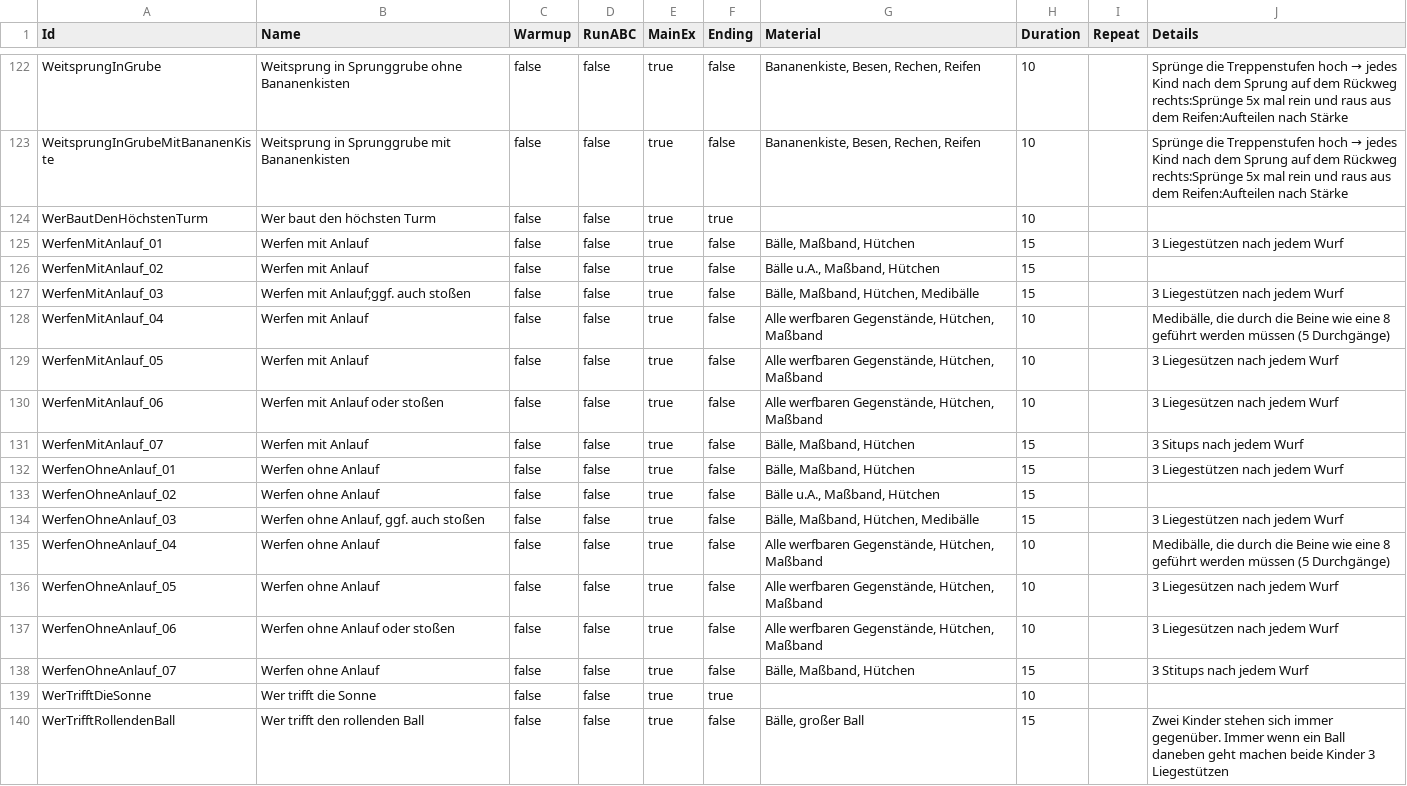
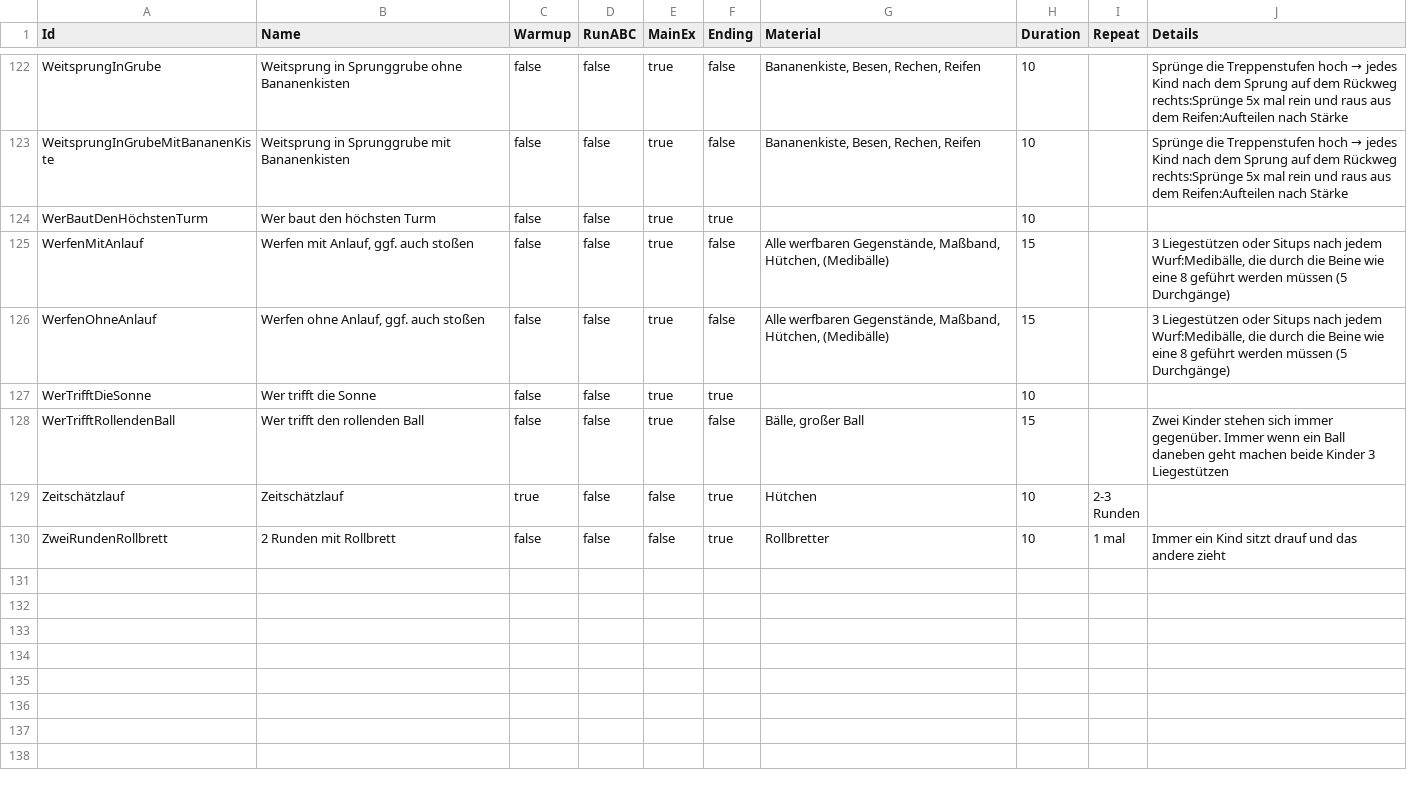
Before and after one commit to marpeter/la-training-planner, a CSV file: docs/data/Exercises.csv, drawn as a sheet; only a part is shown, gaps mark what is left out; the shorter side is filled out with more unchanged rows.

Commit message:
consolidated Werfen exercises

```diff
--- a/docs/data/Exercises.csv
+++ b/docs/data/Exercises.csv
@@ -124,16 +124,4 @@ WeitsprungInGrubeMitBananenKiste;Weitsprung in Sprunggrube mit Bananenkisten;fal
 WerBautDenHöchstenTurm;Wer baut den höchsten Turm;false;false;true;true;;10;;
-WerfenMitAnlauf_01;Werfen mit Anlauf;false;false;true;false;Bälle, Maßband, Hütchen;15;;3 Liegestützen nach jedem Wurf
-WerfenMitAnlauf_02;Werfen mit Anlauf;false;false;true;false;Bälle u.A., Maßband, Hütchen;15;;
-WerfenMitAnlauf_03;"Werfen mit Anlauf;ggf. auch stoßen";false;false;true;false;Bälle, Maßband, Hütchen, Medibälle;15;;3 Liegestützen nach jedem Wurf
-WerfenMitAnlauf_04;Werfen mit Anlauf;false;false;true;false;Alle werfbaren Gegenstände, Hütchen, Maßband;10;;Medibälle, die durch die Beine wie eine 8 geführt werden müssen (5 Durchgänge)
-WerfenMitAnlauf_05;Werfen mit Anlauf;false;false;true;false;Alle werfbaren Gegenstände, Hütchen, Maßband;10;;3 Liegesützen nach jedem Wurf
-WerfenMitAnlauf_06;Werfen mit Anlauf oder stoßen;false;false;true;false;Alle werfbaren Gegenstände, Hütchen, Maßband;10;;3 Liegesützen nach jedem Wurf
-WerfenMitAnlauf_07;Werfen mit Anlauf;false;false;true;false;Bälle, Maßband, Hütchen;15;;3 Situps nach jedem Wurf
-WerfenOhneAnlauf_01;Werfen ohne Anlauf;false;false;true;false;Bälle, Maßband, Hütchen;15;;3 Liegestützen nach jedem Wurf
-WerfenOhneAnlauf_02;Werfen ohne Anlauf;false;false;true;false;Bälle u.A., Maßband, Hütchen;15;;
-WerfenOhneAnlauf_03;Werfen ohne Anlauf, ggf. auch stoßen;false;false;true;false;Bälle, Maßband, Hütchen, Medibälle;15;;3 Liegestützen nach jedem Wurf
-WerfenOhneAnlauf_04;Werfen ohne Anlauf;false;false;true;false;Alle werfbaren Gegenstände, Hütchen, Maßband;10;;Medibälle, die durch die Beine wie eine 8 geführt werden müssen (5 Durchgänge)
-WerfenOhneAnlauf_05;Werfen ohne Anlauf;false;false;true;false;Alle werfbaren Gegenstände, Hütchen, Maßband;10;;3 Liegesützen nach jedem Wurf
-WerfenOhneAnlauf_06;Werfen ohne Anlauf oder stoßen;false;false;true;false;Alle werfbaren Gegenstände, Hütchen, Maßband;10;;3 Liegesützen nach jedem Wurf
-WerfenOhneAnlauf_07;Werfen ohne Anlauf;false;false;true;false;Bälle, Maßband, Hütchen;15;;3 Stitups nach jedem Wurf
+WerfenMitAnlauf;Werfen mit Anlauf, ggf. auch stoßen;false;false;true;false;Alle werfbaren Gegenstände, Maßband, Hütchen, (Medibälle);15;;3 Liegestützen oder Situps nach jedem Wurf:Medibälle, die durch die Beine wie eine 8 geführt werden müssen (5 Durchgänge)
+WerfenOhneAnlauf;Werfen ohne Anlauf,  ggf. auch stoßen;false;false;true;false;Alle werfbaren Gegenstände, Maßband, Hütchen, (Medibälle);15;;3 Liegestützen oder Situps nach jedem Wurf:Medibälle, die durch die Beine wie eine 8 geführt werden müssen (5 Durchgänge)
 WerTrifftDieSonne;Wer trifft die Sonne;false;false;true;true;;10;;
```
Also changed, not shown: 2 other files.
